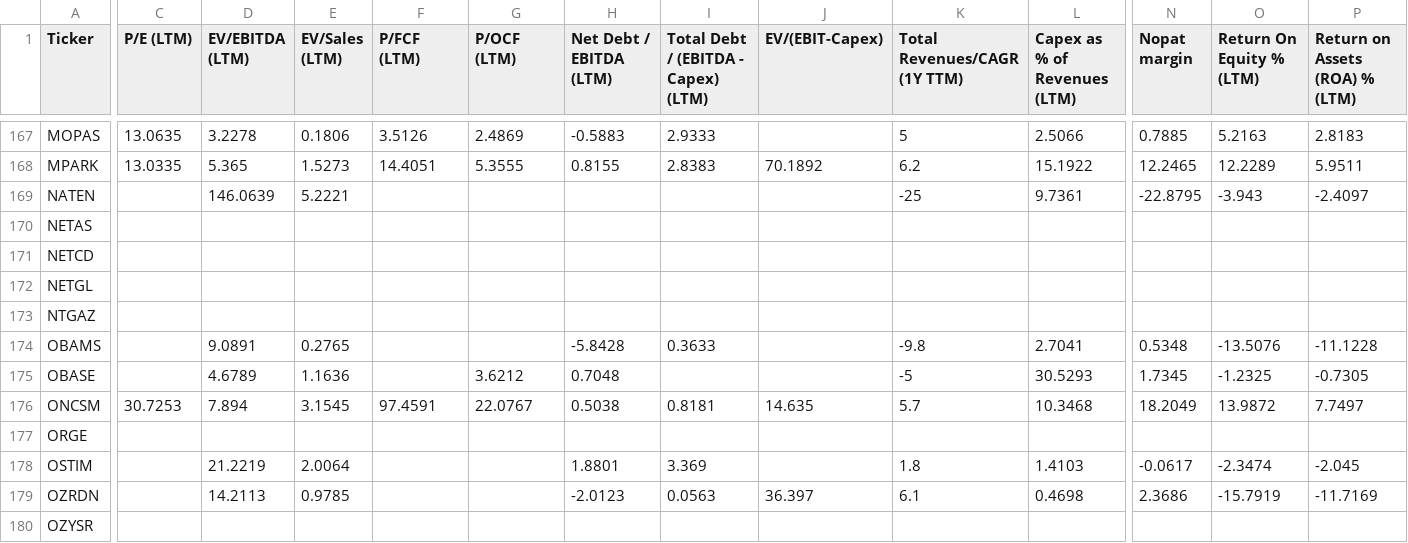
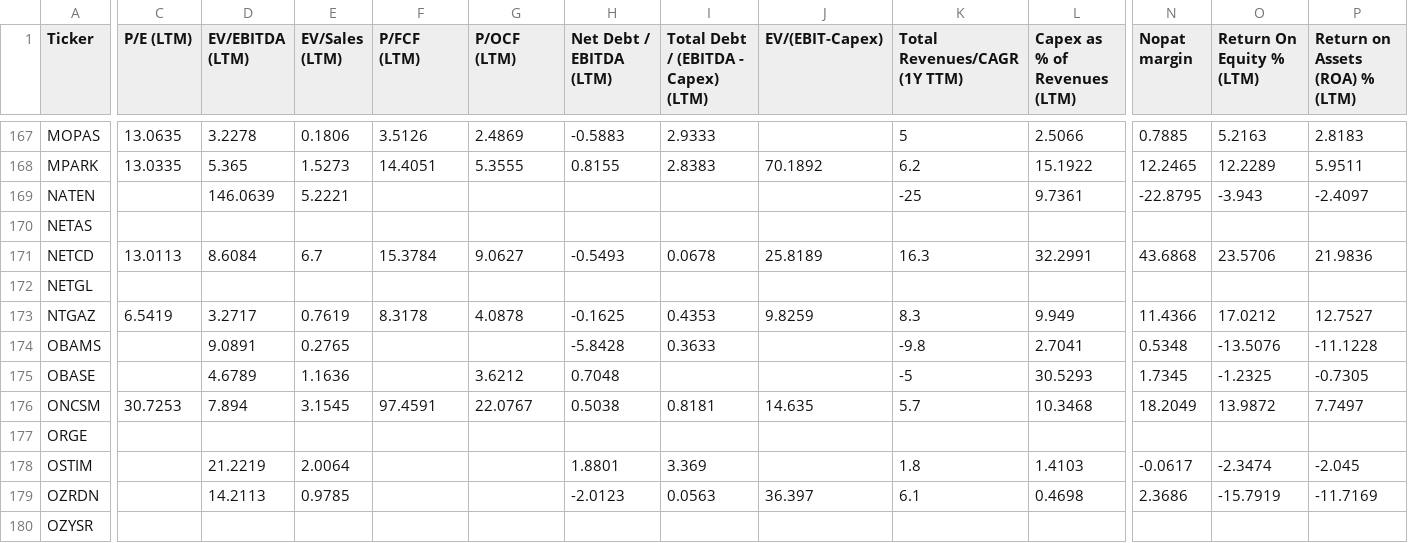
Before and after one commit to fkasap/Ktpanel2, a CSV file: ktpanel/fm-girdi.csv, drawn as a sheet; only a part is shown, gaps mark what is left out; the diff covers the shown part only; the diff names each change by its address in the sheet, - before the commit and + after, or states it on an @@ line.

```diff
--- a/ktpanel/fm-girdi.csv
+++ b/ktpanel/fm-girdi.csv
-C171 (P/E (LTM)): (empty)
+C171 (P/E (LTM)): 13.0113
-D171 (EV/EBITDA (LTM)): (empty)
+D171 (EV/EBITDA (LTM)): 8.6084
-E171 (EV/Sales (LTM)): (empty)
+E171 (EV/Sales (LTM)): 6.7
-F171 (P/FCF (LTM)): (empty)
+F171 (P/FCF (LTM)): 15.3784
-G171 (P/OCF (LTM)): (empty)
+G171 (P/OCF (LTM)): 9.0627
-H171 (Net Debt / EBITDA (LTM)): (empty)
+H171 (Net Debt / EBITDA (LTM)): -0.5493
-I171: (empty)
+I171: 0.0678
-J171 (EV/(EBIT-Capex)): (empty)
+J171 (EV/(EBIT-Capex)): 25.8189
-K171 (Total Revenues/CAGR (1Y TTM)): (empty)
+K171 (Total Revenues/CAGR (1Y TTM)): 16.3
-L171 (Capex as % of Revenues (LTM)): (empty)
+L171 (Capex as % of Revenues (LTM)): 32.2991
-N171 (Nopat margin): (empty)
+N171 (Nopat margin): 43.6868
-O171 (Return On Equity % (LTM)): (empty)
+O171 (Return On Equity % (LTM)): 23.5706
-P171 (Return on Assets (ROA) % (LTM)): (empty)
+P171 (Return on Assets (ROA) % (LTM)): 21.9836
-C173 (P/E (LTM)): (empty)
+C173 (P/E (LTM)): 6.5419
-D173 (EV/EBITDA (LTM)): (empty)
+D173 (EV/EBITDA (LTM)): 3.2717
-E173 (EV/Sales (LTM)): (empty)
+E173 (EV/Sales (LTM)): 0.7619
-F173 (P/FCF (LTM)): (empty)
+F173 (P/FCF (LTM)): 8.3178
-G173 (P/OCF (LTM)): (empty)
+G173 (P/OCF (LTM)): 4.0878
-H173 (Net Debt / EBITDA (LTM)): (empty)
+H173 (Net Debt / EBITDA (LTM)): -0.1625
-I173: (empty)
+I173: 0.4353
-J173 (EV/(EBIT-Capex)): (empty)
+J173 (EV/(EBIT-Capex)): 9.8259
-K173 (Total Revenues/CAGR (1Y TTM)): (empty)
+K173 (Total Revenues/CAGR (1Y TTM)): 8.3
-L173 (Capex as % of Revenues (LTM)): (empty)
+L173 (Capex as % of Revenues (LTM)): 9.949
-N173 (Nopat margin): (empty)
+N173 (Nopat margin): 11.4366
-O173 (Return On Equity % (LTM)): (empty)
+O173 (Return On Equity % (LTM)): 17.0212
-P173 (Return on Assets (ROA) % (LTM)): (empty)
+P173 (Return on Assets (ROA) % (LTM)): 12.7527
```
Also changed, not shown: 14 edited cells elsewhere in this file, 24 other files.
